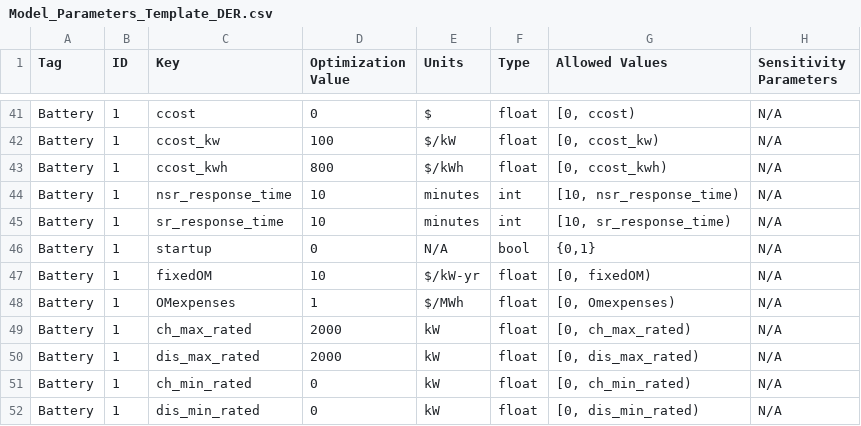
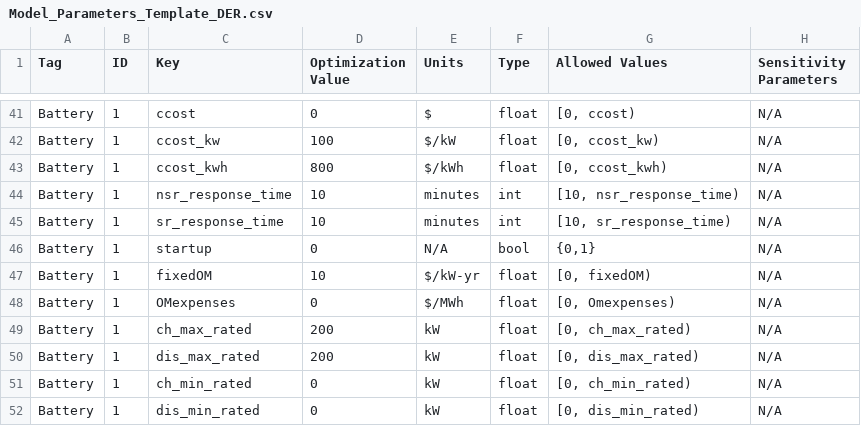
Before and after one commit to irizvanoghlu/Avantus, a CSV file: Model_Parameters_Template_DER.csv, drawn as a sheet; only a part is shown, gaps mark what is left out; the diff covers the shown part only; the diff names each change by its address in the sheet, - before the commit and + after, or states it on an @@ line.

```diff
--- a/Model_Parameters_Template_DER.csv
+++ b/Model_Parameters_Template_DER.csv
-D48 (Optimization Value): 1
+D48 (Optimization Value): 0
-D49:D50 (Optimization Value): 2000
+D49:D50 (Optimization Value): 200
```
Also changed, not shown: 8 added rows, 1 removed row, 1 moved row and 12 edited cells elsewhere in this file, 4 other files.
